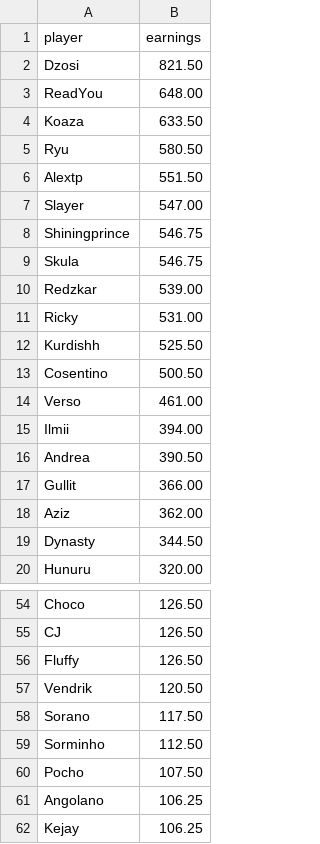
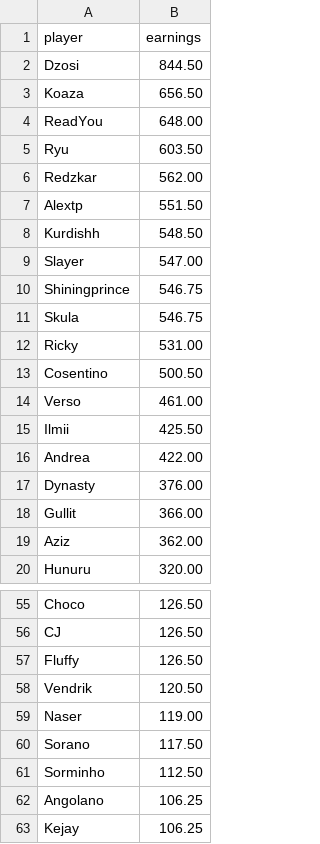
Before and after one commit to MedAzizTousli/rmhq-bot, a CSV file: leaderboard/output/player_earnings.csv, drawn as a sheet; only a part is shown, gaps mark what is left out; the diff covers the shown part only.

```diff
--- a/leaderboard/output/player_earnings.csv
+++ b/leaderboard/output/player_earnings.csv
@@ -1,7 +1,9 @@
 player,earnings
-Dzosi,821.50
+Dzosi,844.50
+Koaza,656.50
 ReadYou,648.00
-Koaza,633.50
-Ryu,580.50
+Ryu,603.50
+Redzkar,562.00
 Alextp,551.50
+Kurdishh,548.50
 Slayer,547.00
@@ -9,12 +11,10 @@ Shiningprince,546.75
 Skula,546.75
-Redzkar,539.00
 Ricky,531.00
-Kurdishh,525.50
 Cosentino,500.50
 Verso,461.00
-Ilmii,394.00
-Andrea,390.50
+Ilmii,425.50
+Andrea,422.00
+Dynasty,376.00
 Gullit,366.00
 Aziz,362.00
-Dynasty,344.50
 Hunuru,320.00
@@ -57,5 +58,5 @@ Fluffy,126.50
 Vendrik,120.50
+Naser,119.00
 Sorano,117.50
 Sorminho,112.50
-Pocho,107.50
 Angolano,106.25
```
Also changed, not shown: 1 added row and 1 removed row elsewhere in this file, leaderboard/output/leaderboard_aggregated.csv, leaderboard/output/team_earnings.csv, 4 other files.
